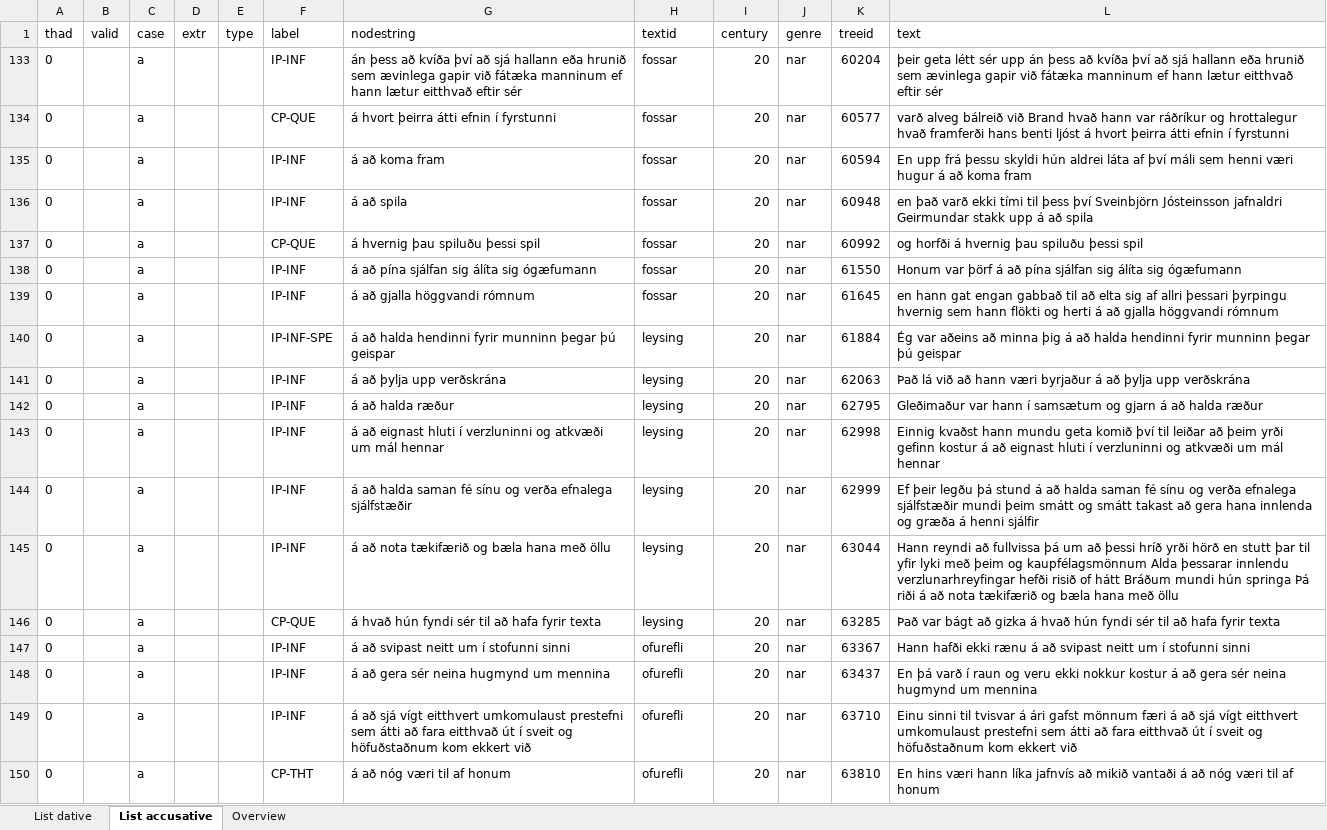
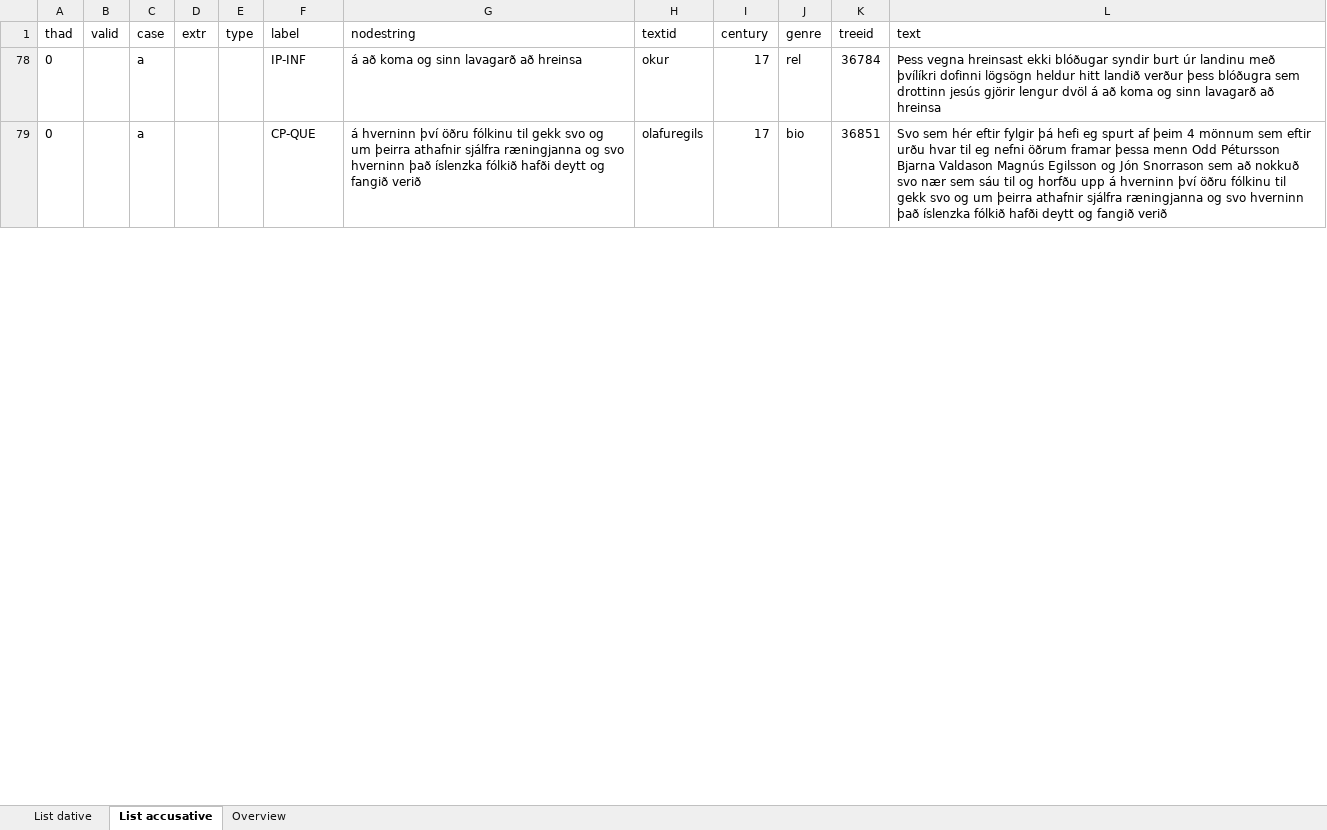
Before and after one commit to mirkogarofalo/icenomcl, an Excel workbook: IcePaHC/IcePaHC - á.xlsx, sheet List accusative, drawn as a sheet; only a part is shown; values as stored, in another font and other column widths than the file's, no borders; removed rows and columns are numbered as before the commit, all else as after; the diff covers the shown part only; the diff names each change by its address in the sheet, - before the commit and + after, or states it on an @@ line.

Commit message:
Add files via upload

```diff
--- a/IcePaHC/IcePaHC - á.xlsx (sheet List accusative)
+++ b/IcePaHC/IcePaHC - á.xlsx (sheet List accusative)
-row 133: 0 |  | a |  |  | IP-INF | án þess að kvíða því að sjá hallann eða hrunið sem ævinlega gapir við fátæka manninum ef hann lætur eitthvað eftir sér | fossar | 20 | nar | 60204 | þeir geta létt sér upp án þess að kvíða því að sjá hallann eða hrunið sem ævinlega gapir við fátæka manninum ef hann lætur eitthvað eftir sér
-row 134: 0 |  | a |  |  | CP-QUE | á hvort þeirra átti efnin í fyrstunni | fossar | 20 | nar | 60577 | varð alveg bálreið við Brand hvað hann var ráðríkur og hrottalegur hvað framferði hans benti ljóst á hvort þeirra átti efnin í fyrstunni
-row 135: 0 |  | a |  |  | IP-INF | á að koma fram | fossar | 20 | nar | 60594 | En upp frá þessu skyldi hún aldrei láta af því máli sem henni væri hugur á að koma fram
-row 136: 0 |  | a |  |  | IP-INF | á að spila | fossar | 20 | nar | 60948 | en það varð ekki tími til þess því Sveinbjörn Jósteinsson jafnaldri Geirmundar stakk upp á að spila
-row 137: 0 |  | a |  |  | CP-QUE | á hvernig þau spiluðu þessi spil | fossar | 20 | nar | 60992 | og horfði á hvernig þau spiluðu þessi spil
-row 138: 0 |  | a |  |  | IP-INF | á að pína sjálfan sig álíta sig ógæfumann | fossar | 20 | nar | 61550 | Honum var þörf á að pína sjálfan sig álíta sig ógæfumann
-G78 (nodestring): á að gjalla höggvandi rómnum
+G78 (nodestring): á að koma og sinn lavagarð að hreinsa
-H78 (textid): fossar
+H78 (textid): okur
-I78 (century): 20
+I78 (century): 17
-J78 (genre): nar
+J78 (genre): rel
-K78 (treeid): 61645
+K78 (treeid): 36784
-L78 (text): en hann gat engan gabbað til að elta sig af allri þessari þyrpingu hvernig sem hann flökti og herti á að gjalla höggvandi rómnum
+L78 (text): Þess vegna hreinsast ekki blóðugar syndir burt úr landinu með þvílíkri dofinni lögsögn heldur hitt landið verður þess blóðugra sem drottinn jesús gjörir lengur dvöl á að koma og sinn lavagarð að hreinsa
-row 140: 0 |  | a |  |  | IP-INF-SPE | á að halda hendinni fyrir munninn þegar þú geispar | leysing | 20 | nar | 61884 | Ég var aðeins að minna þig á að halda hendinni fyrir munninn þegar þú geispar
-row 141: 0 |  | a |  |  | IP-INF | á að þylja upp verðskrána | leysing | 20 | nar | 62063 | Það lá við að hann væri byrjaður á að þylja upp verðskrána
-row 142: 0 |  | a |  |  | IP-INF | á að halda ræður | leysing | 20 | nar | 62795 | Gleðimaður var hann í samsætum og gjarn á að halda ræður
-row 143: 0 |  | a |  |  | IP-INF | á að eignast hluti í verzluninni og atkvæði um mál hennar | leysing | 20 | nar | 62998 | Einnig kvaðst hann mundu geta komið því til leiðar að þeim yrði gefinn kostur á að eignast hluti í verzluninni og atkvæði um mál hennar
-row 144: 0 |  | a |  |  | IP-INF | á að halda saman fé sínu og verða efnalega sjálfstæðir | leysing | 20 | nar | 62999 | Ef þeir legðu þá stund á að halda saman fé sínu og verða efnalega sjálfstæðir mundi þeim smátt og smátt takast að gera hana innlenda og græða á henni sjálfir
-row 145: 0 |  | a |  |  | IP-INF | á að nota tækifærið og bæla hana með öllu | leysing | 20 | nar | 63044 | Hann reyndi að fullvissa þá um að þessi hríð yrði hörð en stutt þar til yfir lyki með þeim og kaupfélagsmönnum Alda þessarar innlendu verzlunarhreyfingar hefði risið of hátt Bráðum mundi hún springa Þá riði á að nota tækifærið og bæla hana með öllu
-G79 (nodestring): á hvað hún fyndi sér til að hafa fyrir texta
+G79 (nodestring): á hverninn því öðru fólkinu til gekk svo og um þeirra athafnir sjálfra ræningjanna og svo hverninn það íslenzka fólkið hafði deytt og fangið verið
-H79 (textid): leysing
+H79 (textid): olafuregils
-I79 (century): 20
+I79 (century): 17
-J79 (genre): nar
+J79 (genre): bio
-K79 (treeid): 63285
+K79 (treeid): 36851
-L79 (text): Það var bágt að gizka á hvað hún fyndi sér til að hafa fyrir texta
+L79 (text): Svo sem hér eftir fylgir þá hefi eg spurt af þeim 4 mönnum sem eftir urðu hvar til eg nefni öðrum framar þessa menn Odd Pétursson Bjarna Valdason Magnús Egilsson og Jón Snorrason sem að nokkuð svo nær sem sáu til og horfðu upp á hverninn því öðru fólkinu til gekk svo og um þeirra athafnir sjálfra ræningjanna og svo hverninn það íslenzka fólkið hafði deytt og fangið verið
-row 147: 0 |  | a |  |  | IP-INF | á að svipast neitt um í stofunni sinni | ofurefli | 20 | nar | 63367 | Hann hafði ekki rænu á að svipast neitt um í stofunni sinni
-row 148: 0 |  | a |  |  | IP-INF | á að gera sér neina hugmynd um mennina | ofurefli | 20 | nar | 63437 | En þá varð í raun og veru ekki nokkur kostur á að gera sér neina hugmynd um mennina
-row 149: 0 |  | a |  |  | IP-INF | á að sjá vígt eitthvert umkomulaust prestefni sem átti að fara eitthvað út í sveit og höfuðstaðnum kom ekkert við | ofurefli | 20 | nar | 63710 | Einu sinni til tvisvar á ári gafst mönnum færi á að sjá vígt eitthvert umkomulaust prestefni sem átti að fara eitthvað út í sveit og höfuðstaðnum kom ekkert við
-row 150: 0 |  | a |  |  | CP-THT | á að nóg væri til af honum | ofurefli | 20 | nar | 63810 | En hins væri hann líka jafnvís að mikið vantaði á að nóg væri til af honum
```
Also changed, not shown: 29 removed rows and 38 edited cells elsewhere in this sheet, sheet List dative, sheet Overview, hidden cells, charts or pictures.
